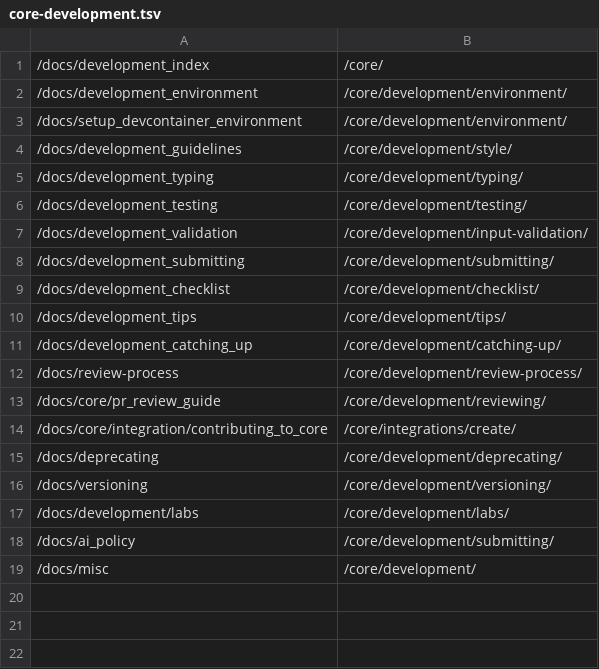
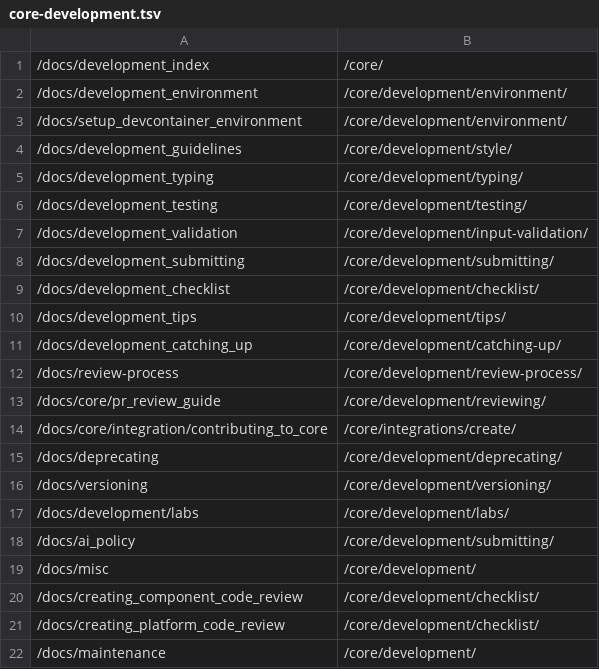
Before and after one commit to Bascht74/contributors.home-assistant.io, a TSV file: redirects/core-development.tsv, drawn as a sheet.

```diff
--- a/redirects/core-development.tsv
+++ b/redirects/core-development.tsv
@@ -19 +19,4 @@
 /docs/misc	/core/development/
+/docs/creating_component_code_review	/core/development/checklist/
+/docs/creating_platform_code_review	/core/development/checklist/
+/docs/maintenance	/core/development/
```
Also changed, not shown: redirects/companion.tsv, redirects/core-entities.tsv, 7 other files.
